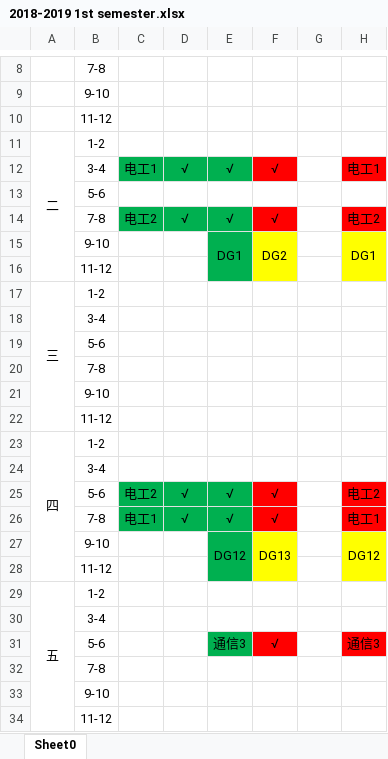
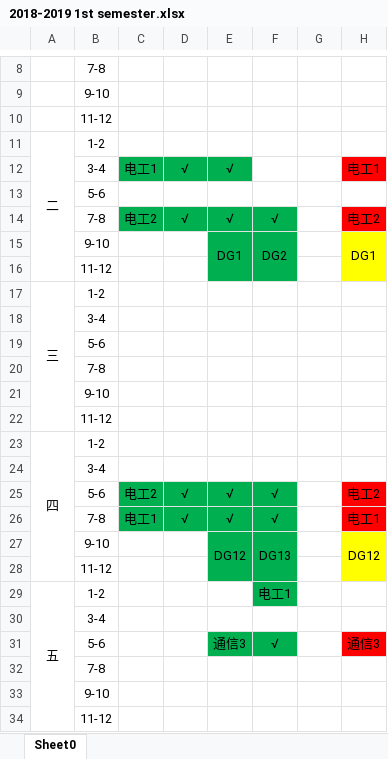
Before and after one commit to lrtcwd/MySchedule, an Excel workbook: 2018-2019 1st semester.xlsx, sheet Sheet0, drawn as a sheet; only a part is shown, gaps mark what is left out; values as stored, in another font and other column widths than the file's, no borders; the diff names each change by its address in the sheet, - before the commit and + after, or states it on an @@ line.

```diff
--- a/2018-2019 1st semester.xlsx (sheet Sheet0)
+++ b/2018-2019 1st semester.xlsx (sheet Sheet0)
-F12: √
+F12: (empty)
-F12 fill: #FF0000
+F12 fill: none
-F14 fill: #FF0000
+F14 fill: #00B050
-F15:F16 fill: #FFFF00
+F15:F16 fill: #00B050
-F25:F26 fill: #FF0000
+F25:F26 fill: #00B050
-F27:F28 fill: #FFFF00
+F27:F28 fill: #00B050
-F29: (empty)
+F29: 电工1
-F29 fill: none
+F29 fill: #00B050
-F31 fill: #FF0000
+F31 fill: #00B050
```
Also changed, not shown: 1 other file.
